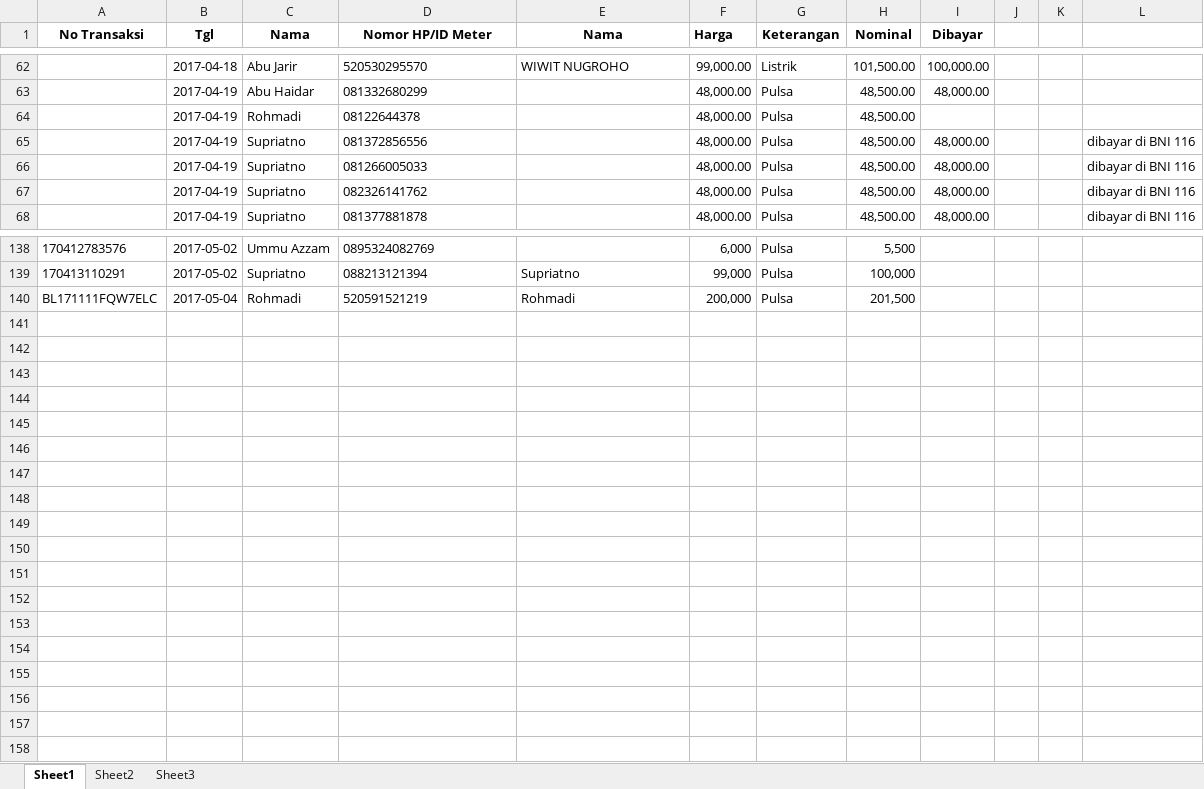
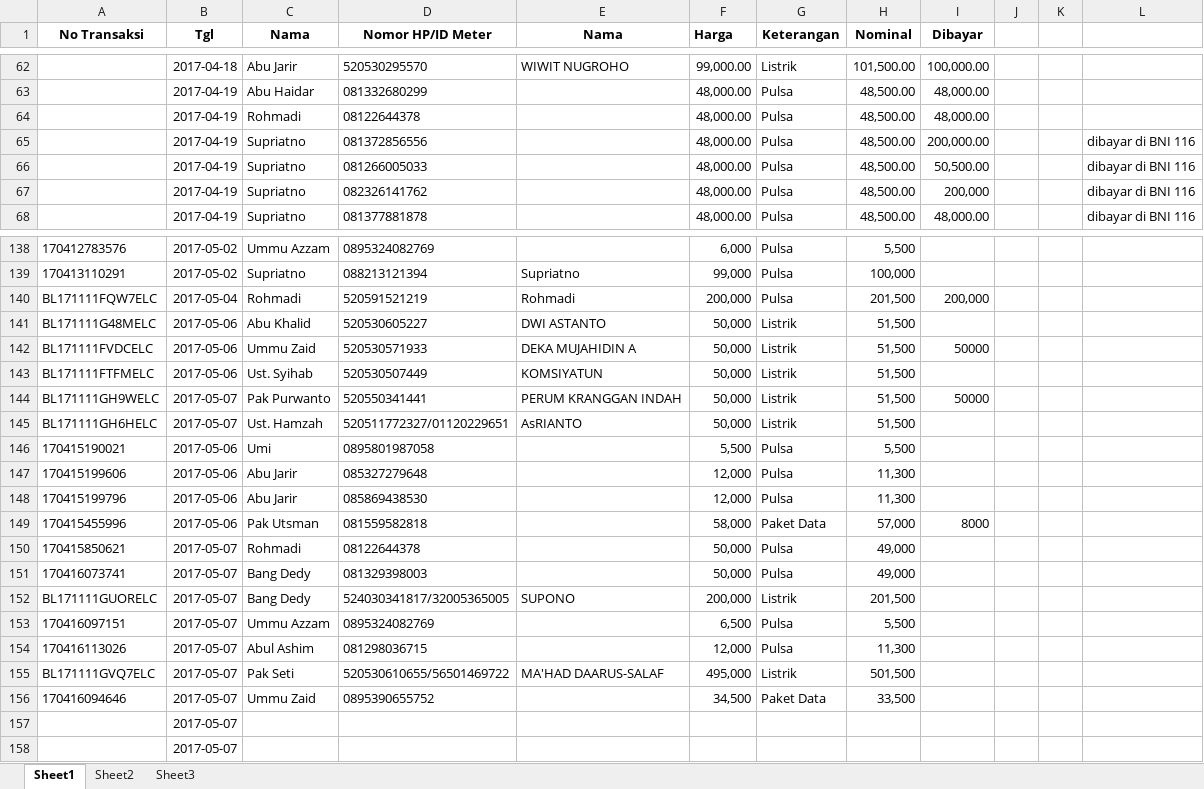
Before and after one commit to bagusprasojo/mds, an Excel workbook: Jual Pulsa.xlsx, sheet Sheet1, drawn as a sheet; only a part is shown, gaps mark what is left out; values as stored, in another font and other column widths than the file's, no borders; the diff covers the shown part only; the diff names each change by its address in the sheet, - before the commit and + after, or states it on an @@ line.

```diff
--- a/Jual Pulsa.xlsx (sheet Sheet1)
+++ b/Jual Pulsa.xlsx (sheet Sheet1)
-I64 (Dibayar): (empty)
+I64 (Dibayar): 48,000.00
-I65 (Dibayar): 48,000.00
+I65 (Dibayar): 200,000.00
-I66 (Dibayar): 48,000.00
+I66 (Dibayar): 50,500.00
-I67 (Dibayar): 48,000.00
+I67 (Dibayar): 200,000
-I140 (Dibayar): (empty)
+I140 (Dibayar): 200,000
+row 141: BL171111G48MELC | 2017-05-06 | Abu Khalid | 520530605227 | DWI ASTANTO | 50,000 | Listrik | 51,500
+row 142: BL171111FVDCELC | 2017-05-06 | Ummu Zaid | 520530571933 | DEKA MUJAHIDIN A | 50,000 | Listrik | 51,500 | 50000
+row 143: BL171111FTFMELC | 2017-05-06 | Ust. Syihab | 520530507449 | KOMSIYATUN | 50,000 | Listrik | 51,500
+row 144: BL171111GH9WELC | 2017-05-07 | Pak Purwanto | 520550341441 | PERUM KRANGGAN INDAH | 50,000 | Listrik | 51,500 | 50000
+row 145: BL171111GH6HELC | 2017-05-07 | Ust. Hamzah | 520511772327/01120229651 | AsRIANTO | 50,000 | Listrik | 51,500
+row 146: 170415190021 | 2017-05-06 | Umi | 0895801987058 |  | 5,500 | Pulsa | 5,500
+row 147: 170415199606 | 2017-05-06 | Abu Jarir | 085327279648 |  | 12,000 | Pulsa | 11,300
+row 148: 170415199796 | 2017-05-06 | Abu Jarir | 085869438530 |  | 12,000 | Pulsa | 11,300
+row 149: 170415455996 | 2017-05-06 | Pak Utsman | 081559582818 |  | 58,000 | Paket Data | 57,000 | 8000
+row 150: 170415850621 | 2017-05-07 | Rohmadi | 08122644378 |  | 50,000 | Pulsa | 49,000
+row 151: 170416073741 | 2017-05-07 | Bang Dedy | 081329398003 |  | 50,000 | Pulsa | 49,000
+row 152: BL171111GUORELC | 2017-05-07 | Bang Dedy | 524030341817/32005365005 | SUPONO | 200,000 | Listrik | 201,500
+row 153: 170416097151 | 2017-05-07 | Ummu Azzam | 0895324082769 |  | 6,500 | Pulsa | 5,500
+row 154: 170416113026 | 2017-05-07 | Abul Ashim | 081298036715 |  | 12,000 | Pulsa | 11,300
+row 155: BL171111GVQ7ELC | 2017-05-07 | Pak Seti | 520530610655/56501469722 | MA'HAD DAARUS-SALAF | 495,000 | Listrik | 501,500
+row 156: 170416094646 | 2017-05-07 | Ummu Zaid | 0895390655752 |  | 34,500 | Paket Data | 33,500
+row 157:  | 2017-05-07
+row 158:  | 2017-05-07
```
Also changed, not shown: 9 edited cells elsewhere in this sheet, PenerimaanSPP.xlsx, Penggalangan Dana Pembangunan Gedung Banin - Banat MDS.xlsx.
